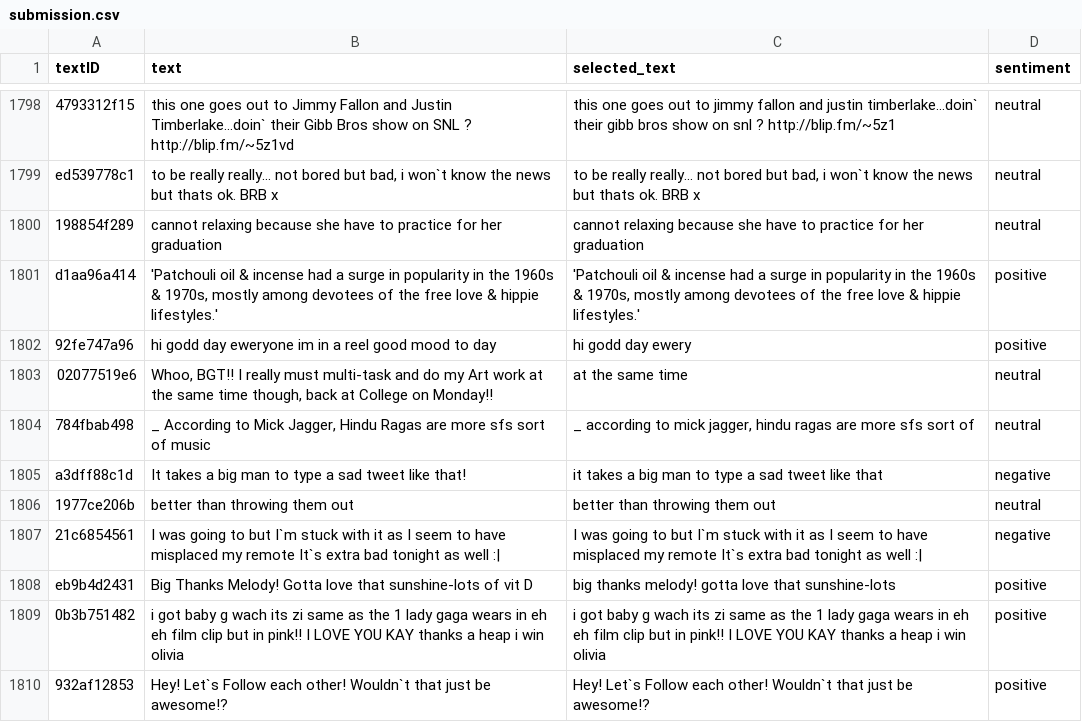
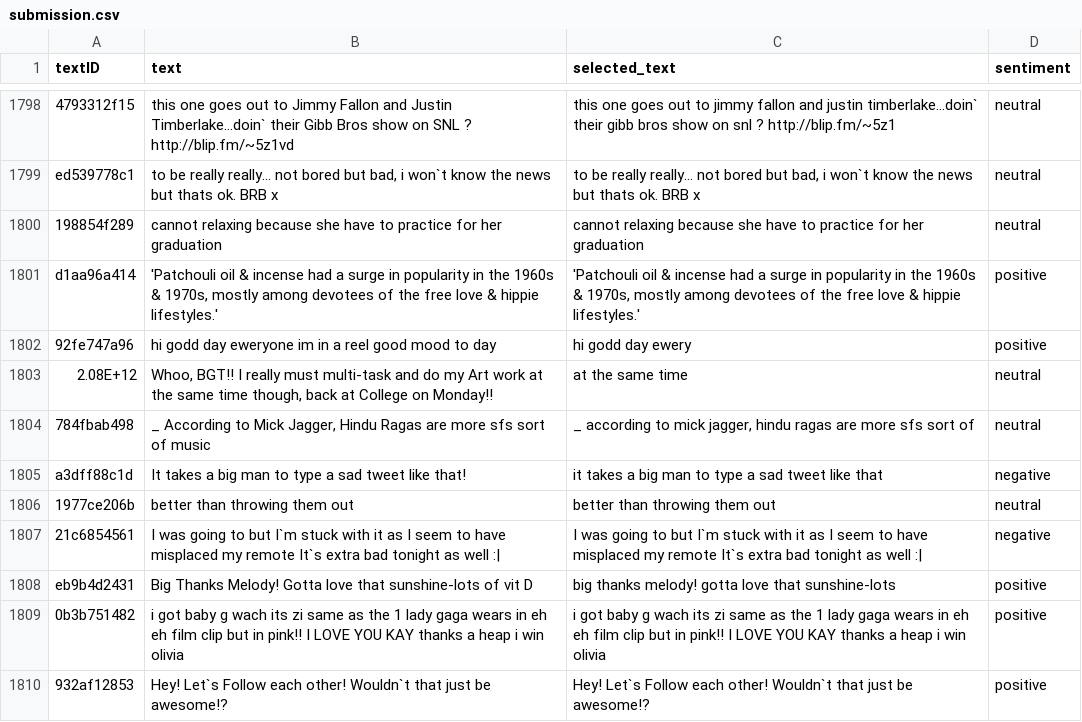
Before and after one commit to amd-rezaei/TweetSentimentAnalzyer, a CSV file: src/submission.csv, drawn as a sheet; only a part is shown, gaps mark what is left out; the diff covers the shown part only.

```diff
--- a/src/submission.csv
+++ b/src/submission.csv
@@ -1802,3 +1802,3 @@ d1aa96a414,"'Patchouli oil & incense had a surge in popularity in the 1960s & 19
 92fe747a96,hi  godd day eweryone im in a reel good mood to day,hi godd day ewery,positive
-02077519e6,"Whoo, BGT!! I really must multi-task and do my Art work at the same time though, back at College on Monday!!",at the same time,neutral
+2.08E+12,"Whoo, BGT!! I really must multi-task and do my Art work at the same time though, back at College on Monday!!",at the same time,neutral
 784fbab498,"_ According to Mick Jagger, Hindu Ragas are more sfs sort of music","_ according to mick jagger, hindu ragas are more sfs sort of",neutral
```
Also changed, not shown: 10 edited cells elsewhere in this file, 6 other files.
